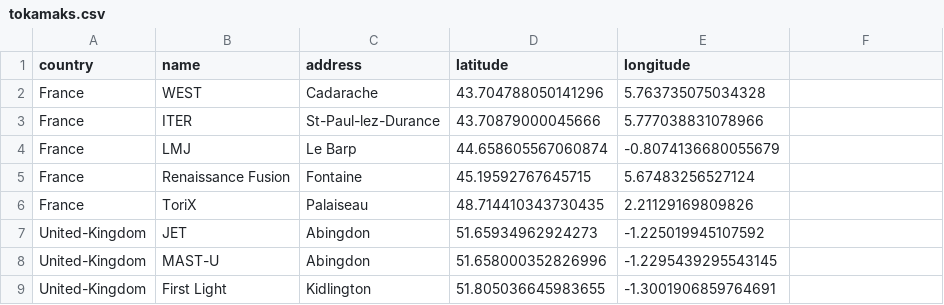
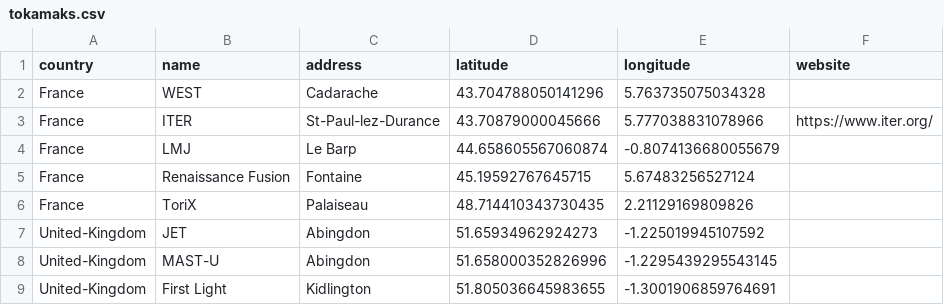
Before and after one commit to RemDelaporteMathurin/fusion-world, a CSV file: tokamaks.csv, drawn as a sheet; only a part is shown; the diff names each change by its address in the sheet, - before the commit and + after, or states it on an @@ line.

Commit message:
new csv

```diff
--- a/tokamaks.csv
+++ b/tokamaks.csv
-F1: (empty)
+F1: website
-F3 (website): (empty)
+F3 (website): https://www.iter.org/
```
